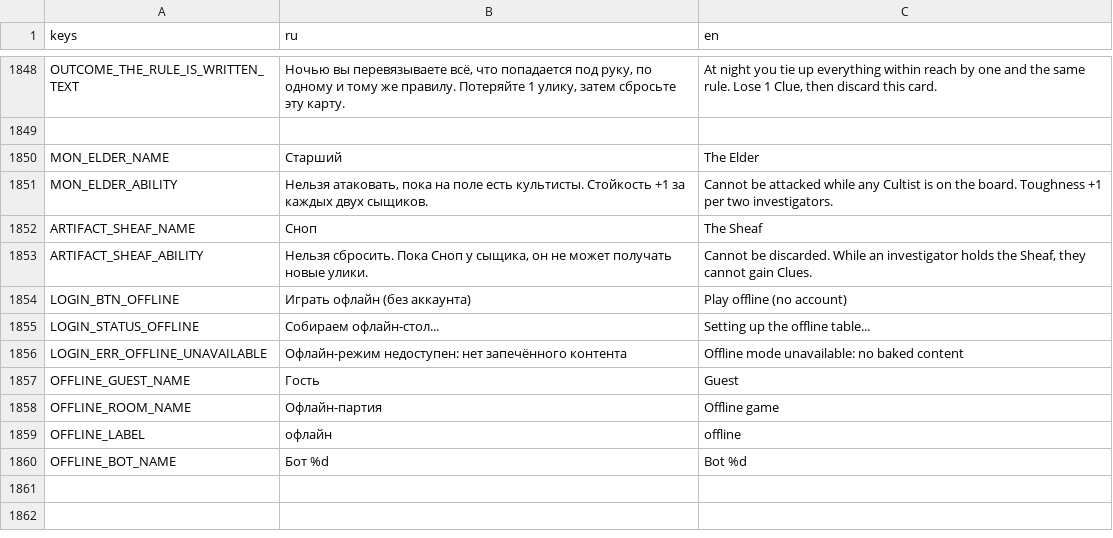
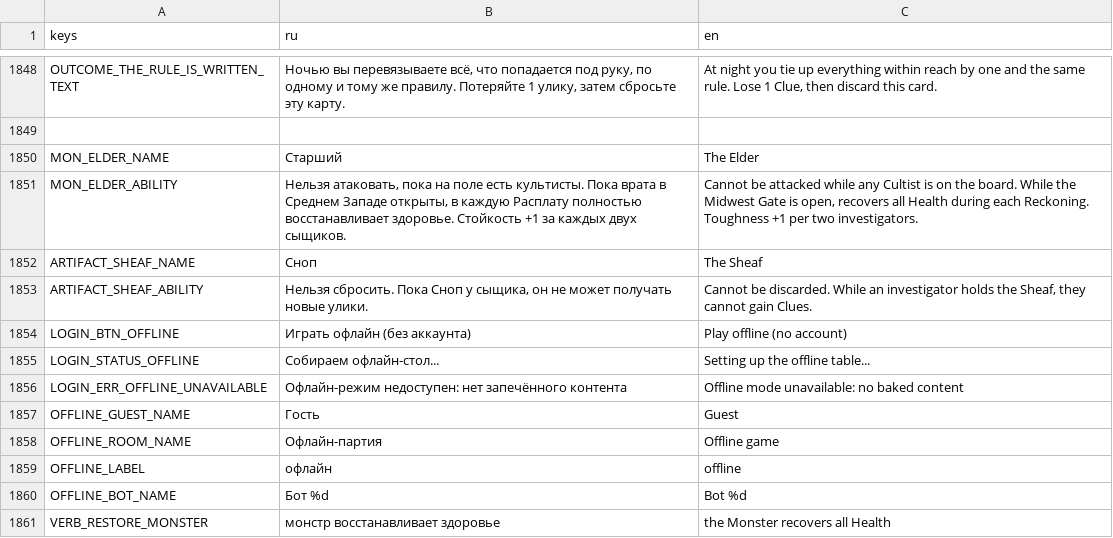
Before and after one commit to fatuk/dark-omens-godot, a CSV file: assets/i18n/translations.csv, drawn as a sheet; only a part is shown, gaps mark what is left out.

```diff
--- a/assets/i18n/translations.csv
+++ b/assets/i18n/translations.csv
@@ -1850,3 +1850,3 @@ OUTCOME_THE_RULE_IS_WRITTEN_TEXT,"Ночью вы перевязываете в
 MON_ELDER_NAME,Старший,The Elder
-MON_ELDER_ABILITY,"Нельзя атаковать, пока на поле есть культисты. Стойкость +1 за каждых двух сыщиков.",Cannot be attacked while any Cultist is on the board. Toughness +1 per two investigators.
+MON_ELDER_ABILITY,"Нельзя атаковать, пока на поле есть культисты. Пока врата в Среднем Западе открыты, в каждую Расплату полностью восстанавливает здоровье. Стойкость +1 за каждых двух сыщиков.","Cannot be attacked while any Cultist is on the board. While the Midwest Gate is open, recovers all Health during each Reckoning. Toughness +1 per two investigators."
 ARTIFACT_SHEAF_NAME,Сноп,The Sheaf
@@ -1860 +1860,2 @@ OFFLINE_LABEL,офлайн,offline
 OFFLINE_BOT_NAME,Бот %d,Bot %d
+VERB_RESTORE_MONSTER,монстр восстанавливает здоровье,the Monster recovers all Health
```
Also changed, not shown: 15 other files.
